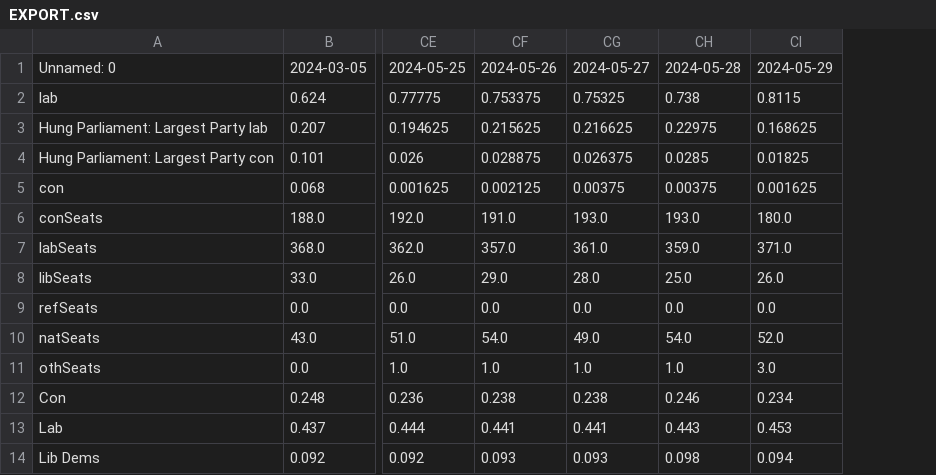
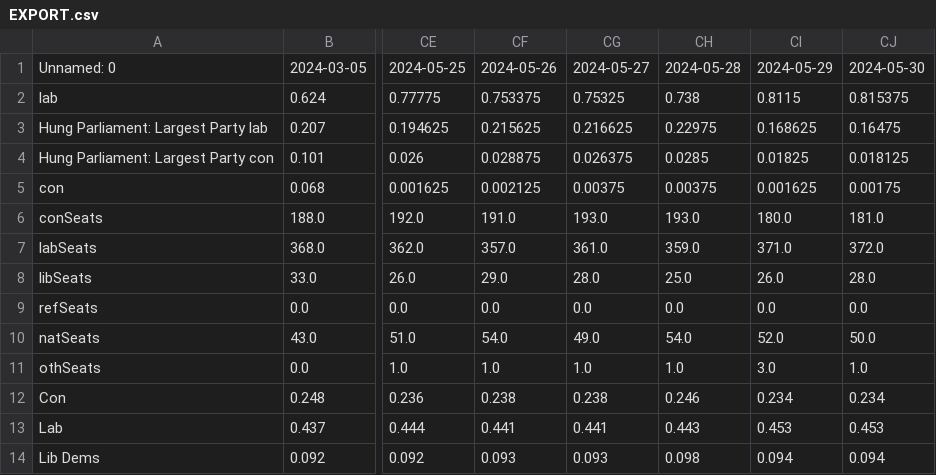
Before and after one commit to data-john/Politics, a CSV file: UKGE/outputs/EXPORT.csv, drawn as a sheet; only a part is shown, gaps mark what is left out; the diff names each change by its address in the sheet, - before the commit and + after, or states it on an @@ line.

Commit message:
Auto Update

```diff
--- a/UKGE/outputs/EXPORT.csv
+++ b/UKGE/outputs/EXPORT.csv
+column CJ, rows 1-14: 2024-05-30 | 0.815375 | 0.16475 | 0.018125 | 0.00175 | 181.0 | 372.0 | 28.0 | 0.0 | 50.0 | 1.0 | 0.234 | 0.453 | 0.094
```
